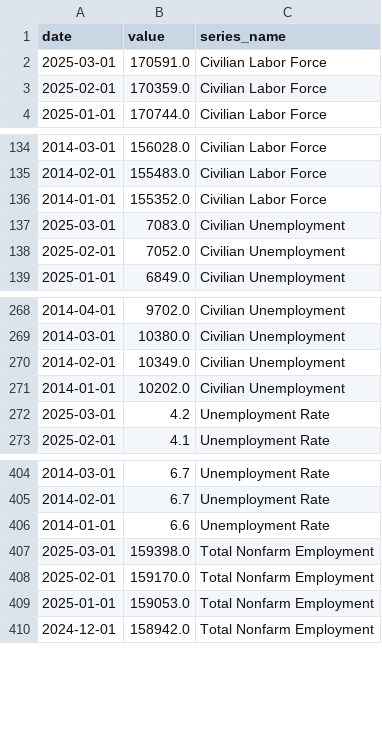
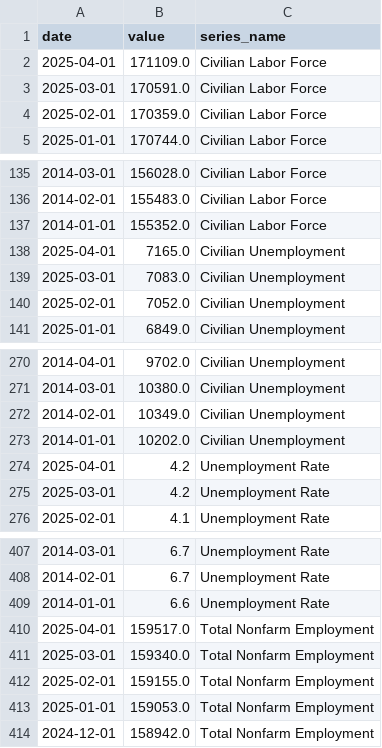
Before and after one commit to rainpunsiri/SemesterProject2, a CSV file: bls_data.csv, drawn as a sheet; only a part is shown, gaps mark what is left out.

```diff
--- a/bls_data.csv
+++ b/bls_data.csv
@@ -1,2 +1,3 @@
 date,value,series_name
+2025-04-01,171109.0,Civilian Labor Force
 2025-03-01,170591.0,Civilian Labor Force
@@ -136,2 +137,3 @@ date,value,series_name
 2014-01-01,155352.0,Civilian Labor Force
+2025-04-01,7165.0,Civilian Unemployment
 2025-03-01,7083.0,Civilian Unemployment
@@ -271,2 +273,3 @@ date,value,series_name
 2014-01-01,10202.0,Civilian Unemployment
+2025-04-01,4.2,Unemployment Rate
 2025-03-01,4.2,Unemployment Rate
@@ -406,4 +409,5 @@ date,value,series_name
 2014-01-01,6.6,Unemployment Rate
-2025-03-01,159398.0,Total Nonfarm Employment
-2025-02-01,159170.0,Total Nonfarm Employment
+2025-04-01,159517.0,Total Nonfarm Employment
+2025-03-01,159340.0,Total Nonfarm Employment
+2025-02-01,159155.0,Total Nonfarm Employment
 2025-01-01,159053.0,Total Nonfarm Employment
```
